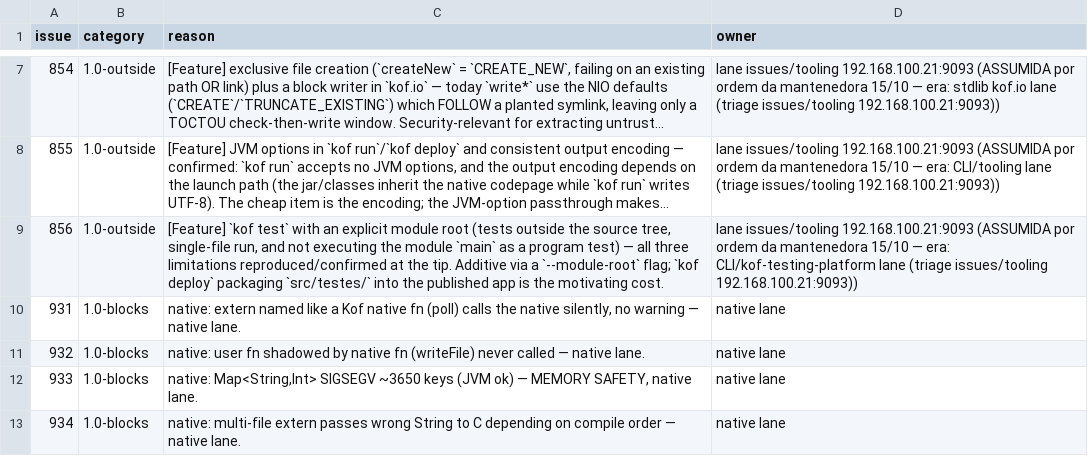
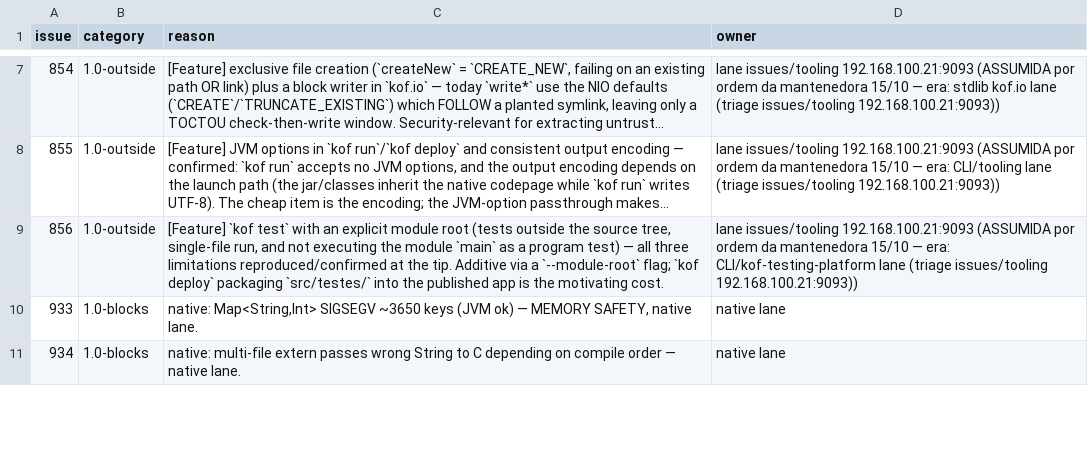
Before and after one commit to KofLang/Kof4j, a TSV file: scripts/release-blockers.tsv, drawn as a sheet; only a part is shown, gaps mark what is left out; long unchanged cells end in ….

Commit message:
docs(issues)+ledger: #931/#932 CLOSED with the executed proof (e0155c328) — the 2 ledger rows dropped, gate back to the issues lane's #991 residual (5 open 1.0-blocks)

```diff
--- a/scripts/release-blockers.tsv
+++ b/scripts/release-blockers.tsv
@@ -9,4 +9,2 @@ issue	category	reason	owner
 856	1.0-outside	[Feature] `kof test` with an explicit module root (tests outside the source tree, single-file run, and not executing the module `main` as a program test) — all three limitations reproduced/confirmed at the tip. Additive via a `--module-root` flag; `kof deploy` packaging `src/testes/` into the published app is the motivating cost.	lane issues/tooling 192.168.100.21:9093 (ASSUMIDA por ordem da mantenedora 15/10 — era: CLI/kof-testing-platform lane (triage issues/tooling 192.168.100.21:9093))
-931	1.0-blocks	native: extern named like a Kof native fn (poll) calls the native silently, no warning — native lane.	native lane
-932	1.0-blocks	native: user fn shadowed by native fn (writeFile) never called — native lane.	native lane
 933	1.0-blocks	native: Map<String,Int> SIGSEGV ~3650 keys (JVM ok) — MEMORY SAFETY, native lane.	native lane
```
Also changed, not shown: 2 other files.
